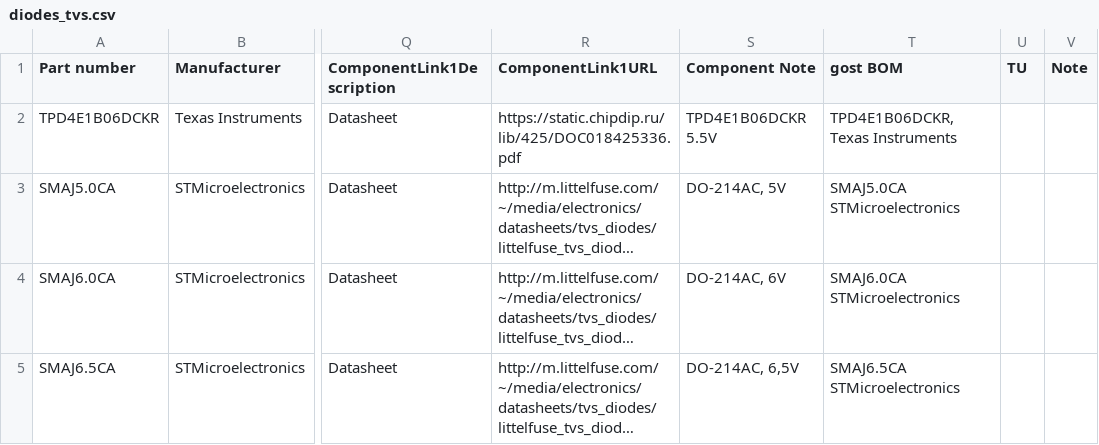
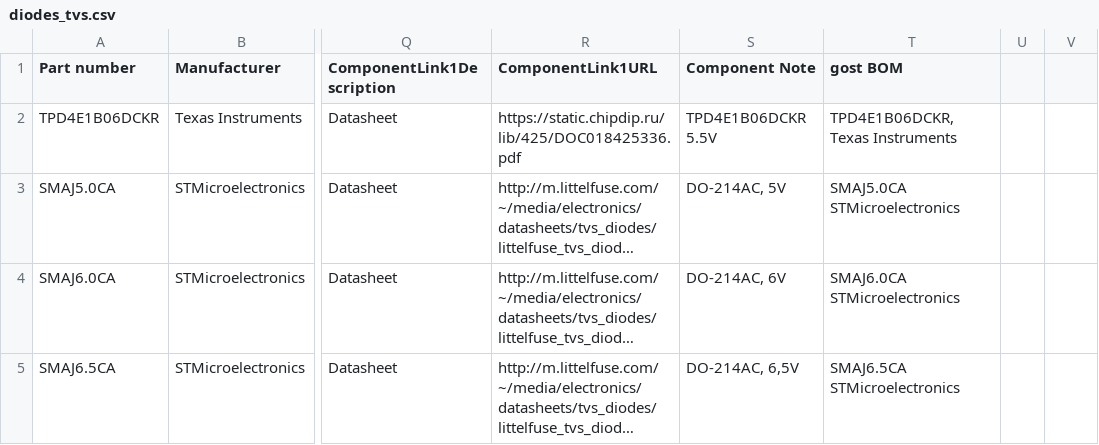
Before and after one commit to 00xED/altium-common, a CSV file: lib/parts_db/diodes_tvs.csv, drawn as a sheet; only a part is shown, gaps mark what is left out; long unchanged cells end in …; the diff names each change by its address in the sheet, - before the commit and + after, or states it on an @@ line.

```diff
--- a/lib/parts_db/diodes_tvs.csv
+++ b/lib/parts_db/diodes_tvs.csv
-U1: TU
+U1: (empty)
-V1: Note
+V1: (empty)
```
Also changed, not shown: lib/parts_db/capacitors.csv, lib/parts_db/diodes.csv, 56 other files.
